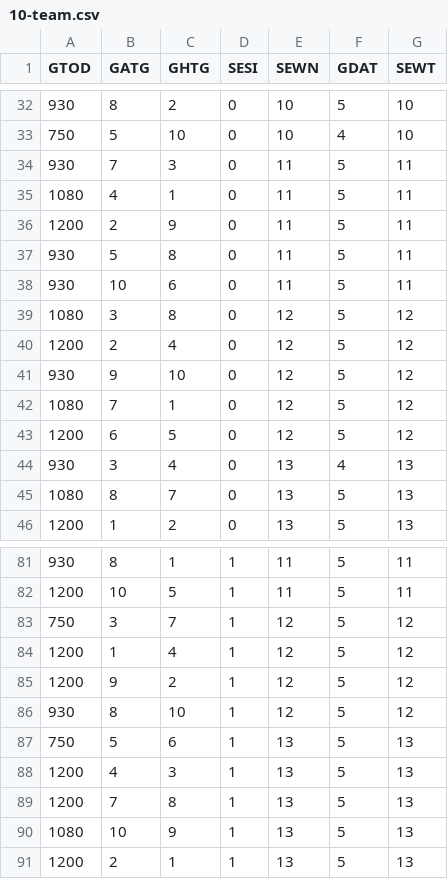
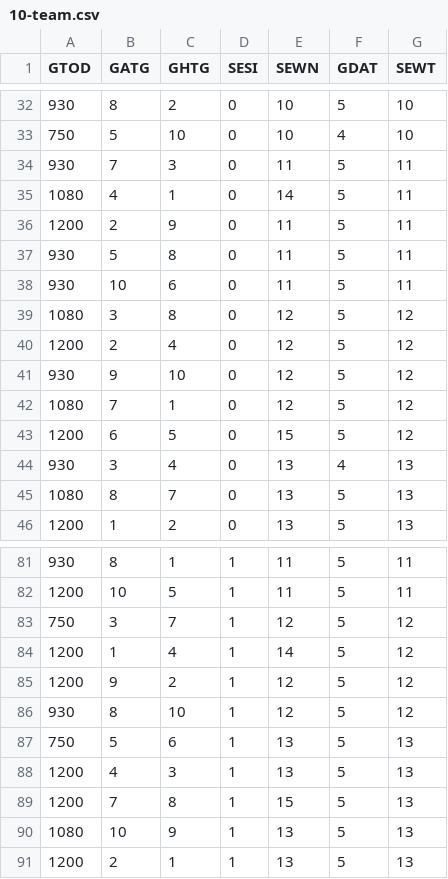
Before and after one commit to antdroidx/NCAA-DB-Editor, a CSV file: NCAA_XDBE/Resources/schedules/10-team.csv, drawn as a sheet; only a part is shown, gaps mark what is left out.

Commit message:
Schedule Generator Patch for NEXT 25. Playbook Editor added for dev purposes

```diff
--- a/NCAA_XDBE/Resources/schedules/10-team.csv
+++ b/NCAA_XDBE/Resources/schedules/10-team.csv
@@ -34,3 +34,3 @@ GTOD,GATG,GHTG,SESI,SEWN,GDAT,SEWT
 930,7,3,0,11,5,11
-1080,4,1,0,11,5,11
+1080,4,1,0,14,5,11
 1200,2,9,0,11,5,11
@@ -42,3 +42,3 @@ GTOD,GATG,GHTG,SESI,SEWN,GDAT,SEWT
 1080,7,1,0,12,5,12
-1200,6,5,0,12,5,12
+1200,6,5,0,15,5,12
 930,3,4,0,13,4,13
@@ -83,3 +83,3 @@ GTOD,GATG,GHTG,SESI,SEWN,GDAT,SEWT
 750,3,7,1,12,5,12
-1200,1,4,1,12,5,12
+1200,1,4,1,14,5,12
 1200,9,2,1,12,5,12
@@ -88,3 +88,3 @@ GTOD,GATG,GHTG,SESI,SEWN,GDAT,SEWT
 1200,4,3,1,13,5,13
-1200,7,8,1,13,5,13
+1200,7,8,1,15,5,13
 1080,10,9,1,13,5,13
```
Also changed, not shown: NCAA_XDBE/Resources/schedules/11-team.csv, NCAA_XDBE/Resources/schedules/12-team.csv, 19 other files.
